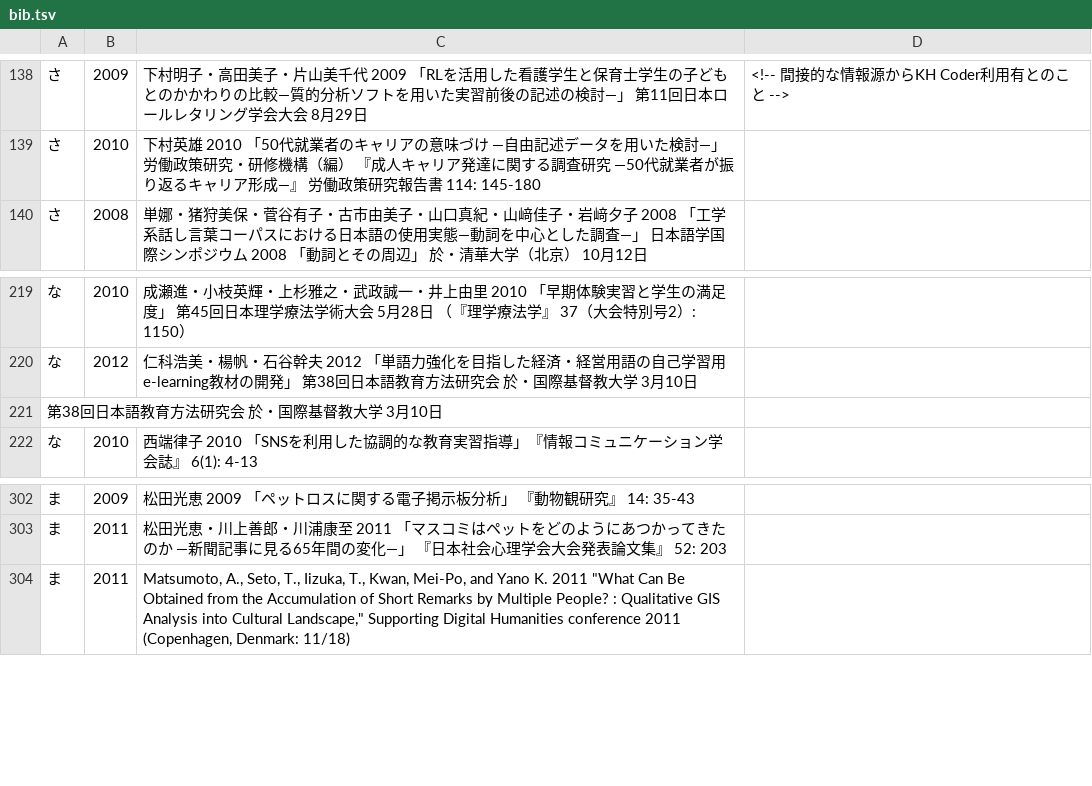
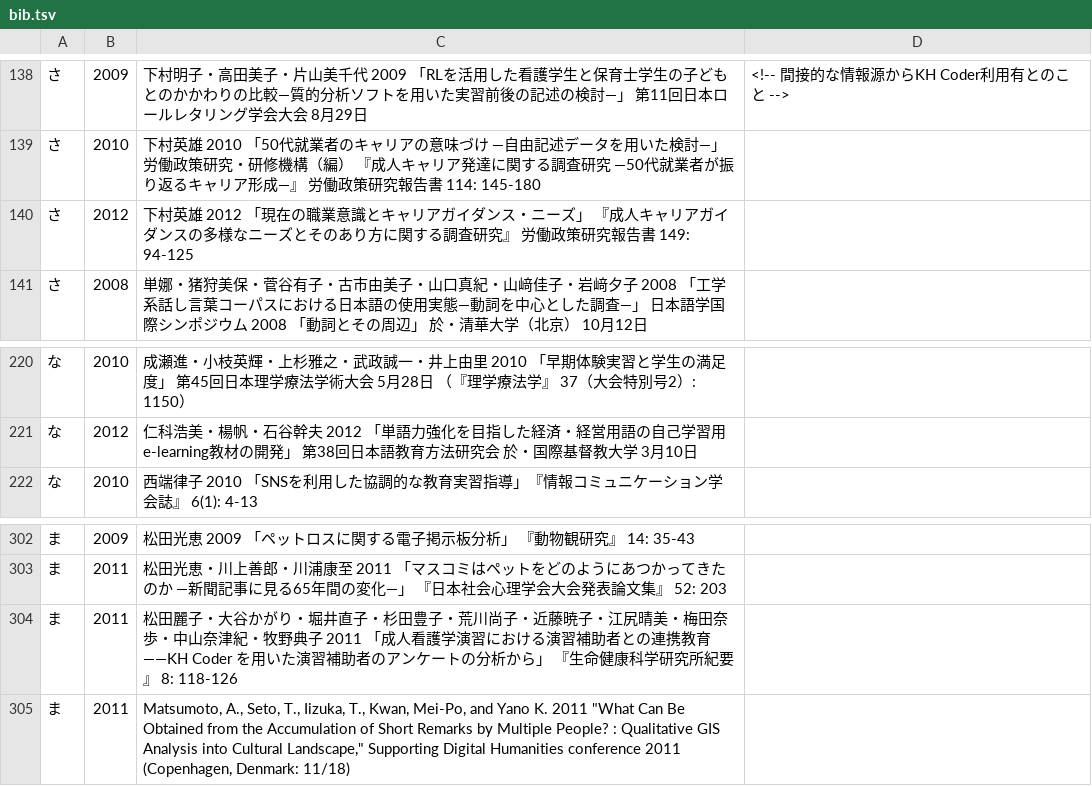
Before and after one commit to ko-ichi-h/khcoder, a TSV file: core/memo/bib.tsv, drawn as a sheet; only a part is shown, gaps mark what is left out; removed rows and columns are numbered as before the commit, all else as after; the diff names each change by its address in the sheet, - before the commit and + after, or states it on an @@ line.

```diff
--- a/core/memo/bib.tsv
+++ b/core/memo/bib.tsv
+row 140: さ | 2012 | 下村英雄 2012 「現在の職業意識とキャリアガイダンス・ニーズ」 『成人キャリアガイダンスの多様なニーズとそのあり方に関する調査研究』 労働政策研究報告書 149: 94-125
-row 221: 第38回日本語教育方法研究会 於・国際基督教大学 3月10日
+row 304: ま | 2011 | 松田麗子・大谷かがり・堀井直子・杉田豊子・荒川尚子・近藤暁子・江尻晴美・梅田奈歩・中山奈津紀・牧野典子 2011 「成人看護学演習における演習補助者との連携教育――KH Coder を用いた演習補助者のアンケートの分析から」 『生命健康科学研究所紀要』 8: 118-126
```
Also changed, not shown: 1 other file.
